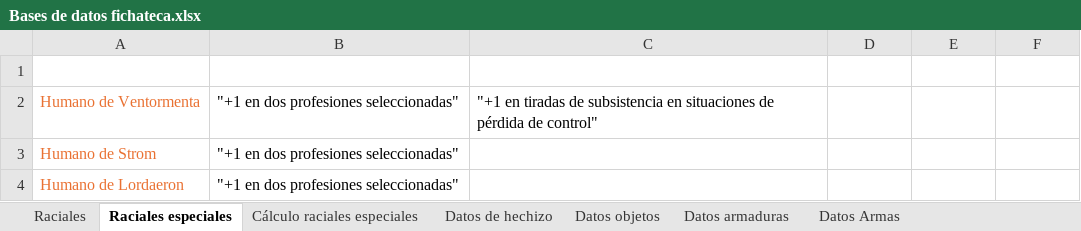
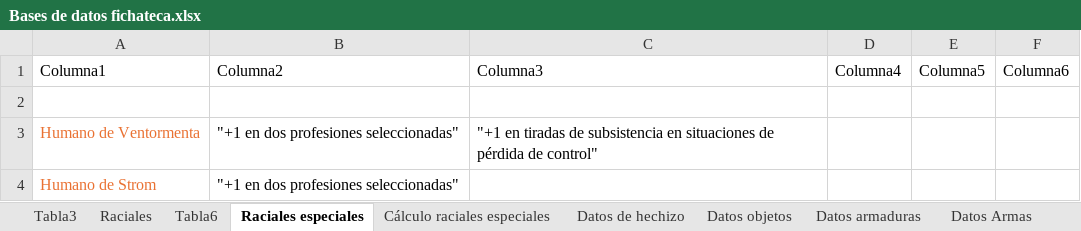
Before and after one commit to Bohwuen/Fichateca, an Excel workbook: Bases de datos fichateca.xlsx, sheet Raciales especiales, drawn as a sheet; only a part is shown; the shorter side is filled out with more unchanged rows; values as stored, in another font and other column widths than the file's, no borders; table styles not drawn; the diff names each change by its address in the sheet, - before the commit and + after, or states it on an @@ line.

```diff
--- a/Bases de datos fichateca.xlsx (sheet Raciales especiales)
+++ b/Bases de datos fichateca.xlsx (sheet Raciales especiales)
+sheet tab: Tabla3
+sheet tab: Tabla6
+row 1: Columna1 | Columna2 | Columna3 | Columna4 | Columna5 | Columna6
```
Also changed, not shown: sheet Clases y bonos de Clase, sheet Raciales, other sheet tabs, 6 other files.
